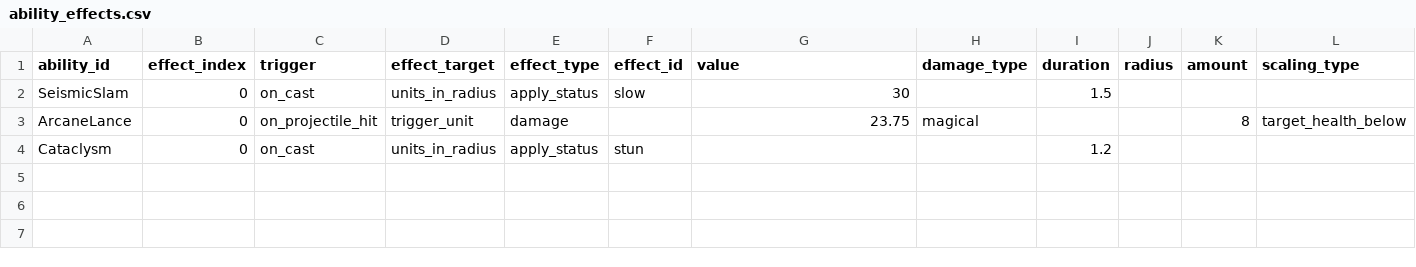
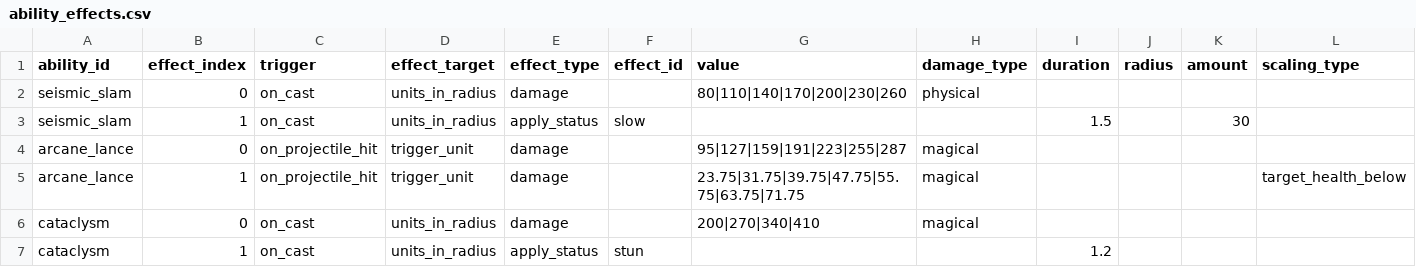
Before and after one commit to ElliotW1999/labyrinth, a CSV file: data/ability_effects.csv, drawn as a sheet; only a part is shown; addresses are those after the commit; rows hold the shown columns only; the diff names each change by its address in the sheet, - before the commit and + after, or states it on an @@ line.

```diff
--- a/data/ability_effects.csv
+++ b/data/ability_effects.csv
+row 2: seismic_slam | 0 | on_cast | units_in_radius | damage |  | 80|110|140|170|200|230|260 | physical
-A3 (ability_id): SeismicSlam
+A3 (ability_id): seismic_slam
-B3 (effect_index): 0
+B3 (effect_index): 1
-G3 (value): 30
+G3 (value): (empty)
-K3 (amount): (empty)
+K3 (amount): 30
+row 4: arcane_lance | 0 | on_projectile_hit | trigger_unit | damage |  | 95|127|159|191|223|255|287 | magical
-A5 (ability_id): ArcaneLance
+A5 (ability_id): arcane_lance
-B5 (effect_index): 0
+B5 (effect_index): 1
-G5 (value): 23.75
+G5 (value): 23.75|31.75|39.75|47.75|55.75|63.75|71.75
-K5 (amount): 8
+K5 (amount): (empty)
+row 6: cataclysm | 0 | on_cast | units_in_radius | damage |  | 200|270|340|410 | magical
-A7 (ability_id): Cataclysm
+A7 (ability_id): cataclysm
-B7 (effect_index): 0
+B7 (effect_index): 1
```
Also changed, not shown: 27 other files.
